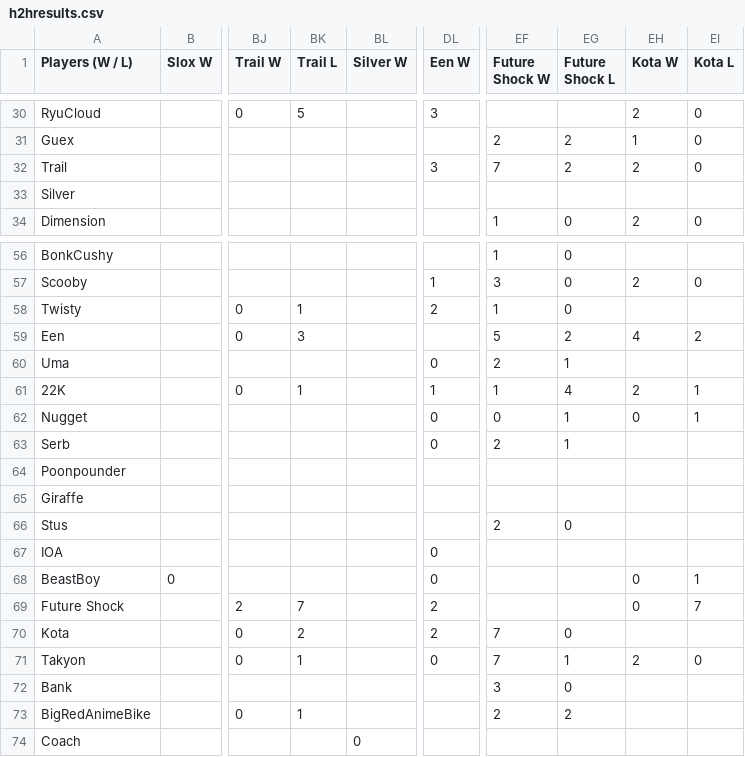
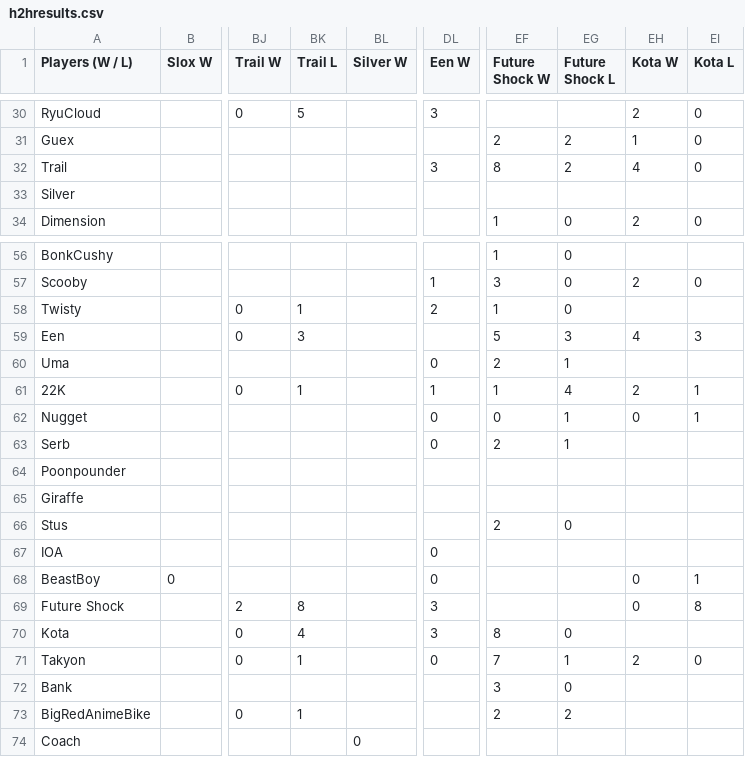
Before and after one commit to benjaminsg/garprdata, a CSV file: h2hresults.csv, drawn as a sheet; only a part is shown, gaps mark what is left out; the diff names each change by its address in the sheet, - before the commit and + after, or states it on an @@ line.

```diff
--- a/h2hresults.csv
+++ b/h2hresults.csv
-EF32 (Future Shock W): 7
+EF32 (Future Shock W): 8
-EH32 (Kota W): 2
+EH32 (Kota W): 4
-EG59 (Future Shock L): 2
+EG59 (Future Shock L): 3
-EI59 (Kota L): 2
+EI59 (Kota L): 3
-BK69 (Trail L): 7
+BK69 (Trail L): 8
-DL69:DL70 (Een W): 2
+DL69:DL70 (Een W): 3
-EI69 (Kota L): 7
+EI69 (Kota L): 8
-BK70 (Trail L): 2
+BK70 (Trail L): 4
-EF70 (Future Shock W): 7
+EF70 (Future Shock W): 8
```
Also changed, not shown: 1 other file.
